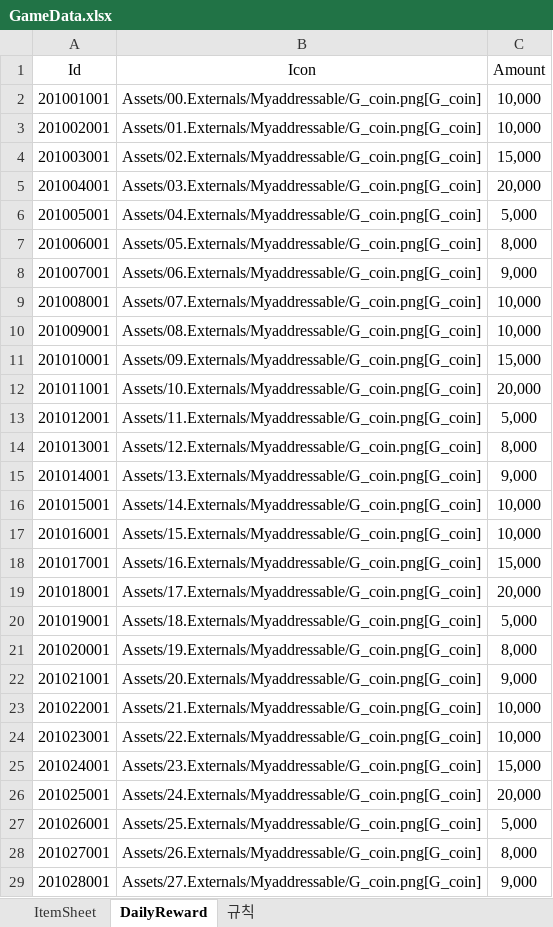
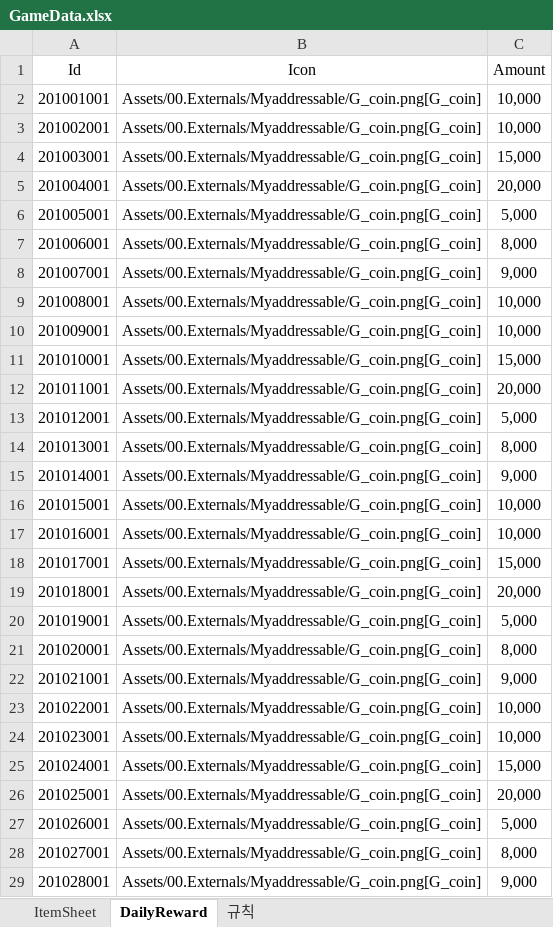
Before and after one commit to jo-ji-hyun/my-idle-game, an Excel workbook: Assets/08.Excel/GameData.xlsx, sheet DailyReward, drawn as a sheet; only a part is shown; values as stored, in another font and other column widths than the file's, no borders; the diff covers the shown part only; the diff names each change by its address in the sheet, - before the commit and + after, or states it on an @@ line.

```diff
--- a/Assets/08.Excel/GameData.xlsx (sheet DailyReward)
+++ b/Assets/08.Excel/GameData.xlsx (sheet DailyReward)
-B3 (Icon): Assets/01.Externals/Myaddressable/G_coin.png[G_coin]
+B3 (Icon): Assets/00.Externals/Myaddressable/G_coin.png[G_coin]
-B4 (Icon): Assets/02.Externals/Myaddressable/G_coin.png[G_coin]
+B4 (Icon): Assets/00.Externals/Myaddressable/G_coin.png[G_coin]
-B5 (Icon): Assets/03.Externals/Myaddressable/G_coin.png[G_coin]
+B5 (Icon): Assets/00.Externals/Myaddressable/G_coin.png[G_coin]
-B6 (Icon): Assets/04.Externals/Myaddressable/G_coin.png[G_coin]
+B6 (Icon): Assets/00.Externals/Myaddressable/G_coin.png[G_coin]
-B7 (Icon): Assets/05.Externals/Myaddressable/G_coin.png[G_coin]
+B7 (Icon): Assets/00.Externals/Myaddressable/G_coin.png[G_coin]
-B8 (Icon): Assets/06.Externals/Myaddressable/G_coin.png[G_coin]
+B8 (Icon): Assets/00.Externals/Myaddressable/G_coin.png[G_coin]
-B9 (Icon): Assets/07.Externals/Myaddressable/G_coin.png[G_coin]
+B9 (Icon): Assets/00.Externals/Myaddressable/G_coin.png[G_coin]
-B10 (Icon): Assets/08.Externals/Myaddressable/G_coin.png[G_coin]
+B10 (Icon): Assets/00.Externals/Myaddressable/G_coin.png[G_coin]
-B11 (Icon): Assets/09.Externals/Myaddressable/G_coin.png[G_coin]
+B11 (Icon): Assets/00.Externals/Myaddressable/G_coin.png[G_coin]
-B12 (Icon): Assets/10.Externals/Myaddressable/G_coin.png[G_coin]
+B12 (Icon): Assets/00.Externals/Myaddressable/G_coin.png[G_coin]
-B13 (Icon): Assets/11.Externals/Myaddressable/G_coin.png[G_coin]
+B13 (Icon): Assets/00.Externals/Myaddressable/G_coin.png[G_coin]
-B14 (Icon): Assets/12.Externals/Myaddressable/G_coin.png[G_coin]
+B14 (Icon): Assets/00.Externals/Myaddressable/G_coin.png[G_coin]
-B15 (Icon): Assets/13.Externals/Myaddressable/G_coin.png[G_coin]
+B15 (Icon): Assets/00.Externals/Myaddressable/G_coin.png[G_coin]
-B16 (Icon): Assets/14.Externals/Myaddressable/G_coin.png[G_coin]
+B16 (Icon): Assets/00.Externals/Myaddressable/G_coin.png[G_coin]
-B17 (Icon): Assets/15.Externals/Myaddressable/G_coin.png[G_coin]
+B17 (Icon): Assets/00.Externals/Myaddressable/G_coin.png[G_coin]
-B18 (Icon): Assets/16.Externals/Myaddressable/G_coin.png[G_coin]
+B18 (Icon): Assets/00.Externals/Myaddressable/G_coin.png[G_coin]
-B19 (Icon): Assets/17.Externals/Myaddressable/G_coin.png[G_coin]
+B19 (Icon): Assets/00.Externals/Myaddressable/G_coin.png[G_coin]
-B20 (Icon): Assets/18.Externals/Myaddressable/G_coin.png[G_coin]
+B20 (Icon): Assets/00.Externals/Myaddressable/G_coin.png[G_coin]
-B21 (Icon): Assets/19.Externals/Myaddressable/G_coin.png[G_coin]
+B21 (Icon): Assets/00.Externals/Myaddressable/G_coin.png[G_coin]
-B22 (Icon): Assets/20.Externals/Myaddressable/G_coin.png[G_coin]
+B22 (Icon): Assets/00.Externals/Myaddressable/G_coin.png[G_coin]
-B23 (Icon): Assets/21.Externals/Myaddressable/G_coin.png[G_coin]
+B23 (Icon): Assets/00.Externals/Myaddressable/G_coin.png[G_coin]
-B24 (Icon): Assets/22.Externals/Myaddressable/G_coin.png[G_coin]
+B24 (Icon): Assets/00.Externals/Myaddressable/G_coin.png[G_coin]
-B25 (Icon): Assets/23.Externals/Myaddressable/G_coin.png[G_coin]
+B25 (Icon): Assets/00.Externals/Myaddressable/G_coin.png[G_coin]
-B26 (Icon): Assets/24.Externals/Myaddressable/G_coin.png[G_coin]
+B26 (Icon): Assets/00.Externals/Myaddressable/G_coin.png[G_coin]
-B27 (Icon): Assets/25.Externals/Myaddressable/G_coin.png[G_coin]
+B27 (Icon): Assets/00.Externals/Myaddressable/G_coin.png[G_coin]
-B28 (Icon): Assets/26.Externals/Myaddressable/G_coin.png[G_coin]
+B28 (Icon): Assets/00.Externals/Myaddressable/G_coin.png[G_coin]
-B29 (Icon): Assets/27.Externals/Myaddressable/G_coin.png[G_coin]
+B29 (Icon): Assets/00.Externals/Myaddressable/G_coin.png[G_coin]
```
Also changed, not shown: 3 edited cells elsewhere in this sheet, 1 other file.
